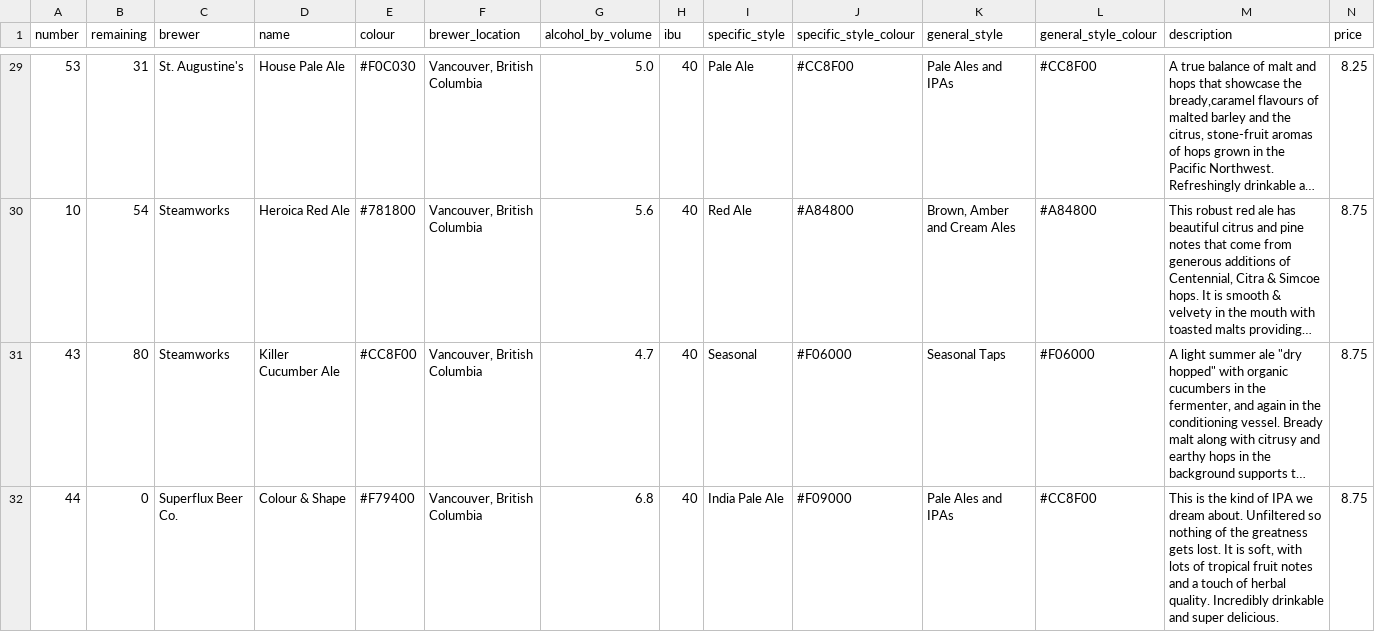
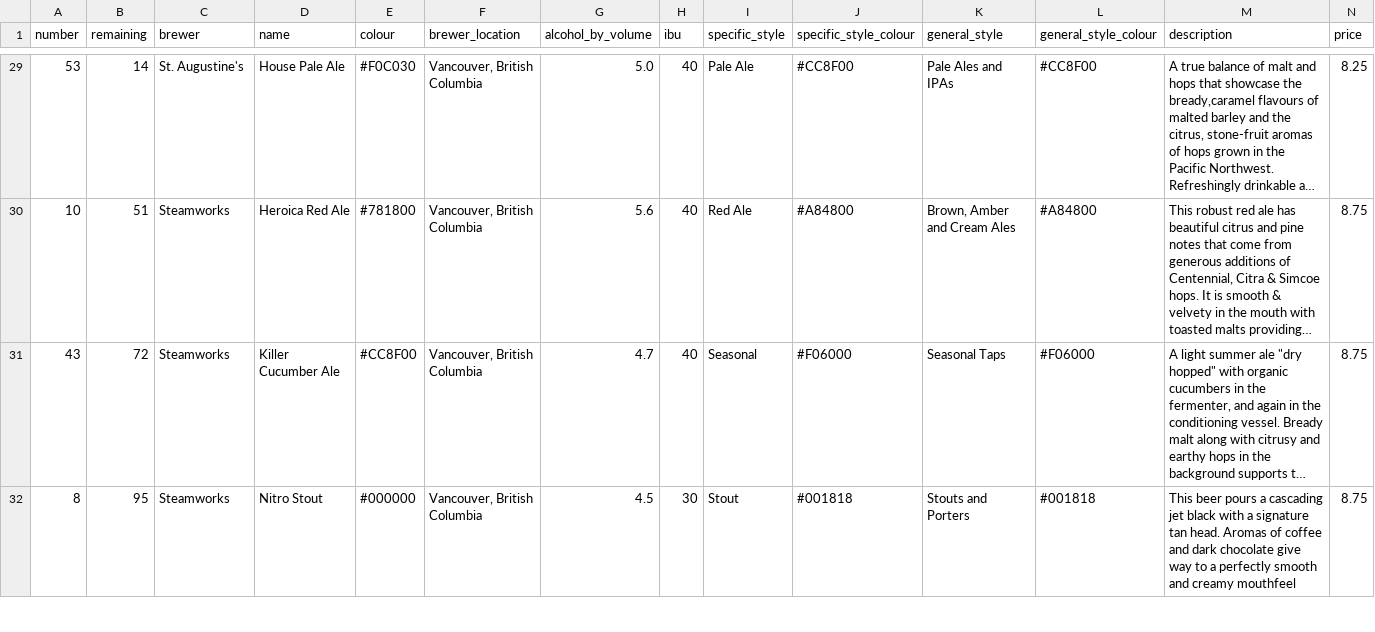
Before and after one commit to marcolussetti/staugustine-tap-history, a CSV file: staugustines_beers_v1.csv, drawn as a sheet; only a part is shown, gaps mark what is left out; long unchanged cells end in …; removed rows and columns are numbered as before the commit, all else as after; rows hold the shown columns only; the diff covers the shown part only; the diff names each change by its address in the sheet, - before the commit and + after, or states it on an @@ line.

```diff
--- a/staugustines_beers_v1.csv
+++ b/staugustines_beers_v1.csv
-B29 (remaining): 31
+B29 (remaining): 14
-B30 (remaining): 54
+B30 (remaining): 51
-B31 (remaining): 80
+B31 (remaining): 72
-row 32: 44 | 0 | Superflux Beer Co. | Colour & Shape | #F79400 | Vancouver, British Columbia | 6.8 | 40 | India Pale Ale | #F09000 | Pale Ales and IPAs | #CC8F00 | This is the kind of IPA we dream about. Unfiltered so nothing of the greatness gets lost. It is soft, with lots of tropical fruit notes and a touch of herbal quality. Incredibly drinkable and super delicious. | 8.75
+row 32: 8 | 95 | Steamworks | Nitro Stout | #000000 | Vancouver, British Columbia | 4.5 | 30 | Stout | #001818 | Stouts and Porters | #001818 | This beer pours a cascading jet black with a signature tan head. Aromas of coffee and dark chocolate give way to a perfectly smooth and creamy mouthfeel | 8.75
```
Also changed, not shown: 1 added row and 28 edited cells elsewhere in this file, 3 other files.
